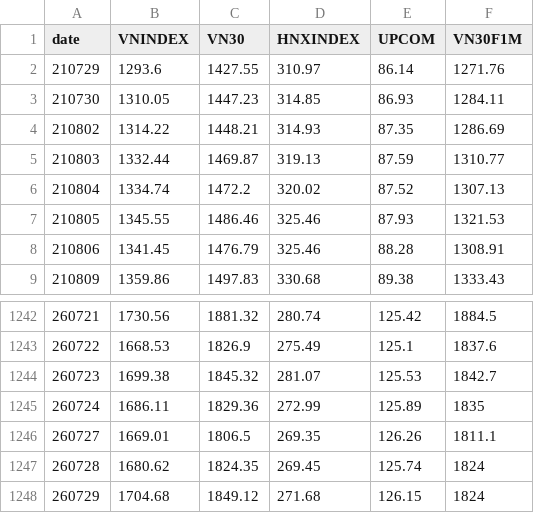
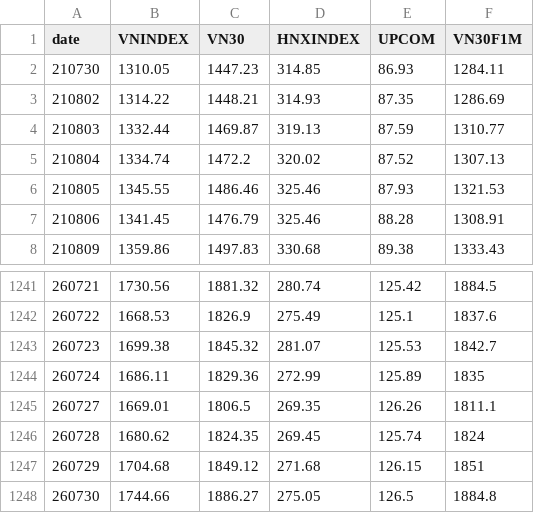
Before and after one commit to AICafe1/vnqa, a CSV file: docs/indices.csv, drawn as a sheet; only a part is shown, gaps mark what is left out.

```diff
--- a/docs/indices.csv
+++ b/docs/indices.csv
@@ -1,3 +1,2 @@
 date,VNINDEX,VN30,HNXINDEX,UPCOM,VN30F1M
-210729,1293.6,1427.55,310.97,86.14,1271.76
 210730,1310.05,1447.23,314.85,86.93,1284.11
@@ -1247,2 +1246,3 @@ date,VNINDEX,VN30,HNXINDEX,UPCOM,VN30F1M
 260728,1680.62,1824.35,269.45,125.74,1824
-260729,1704.68,1849.12,271.68,126.15,1824
+260729,1704.68,1849.12,271.68,126.15,1851
+260730,1744.66,1886.27,275.05,126.5,1884.8
```
Also changed, not shown: 2 other files.
